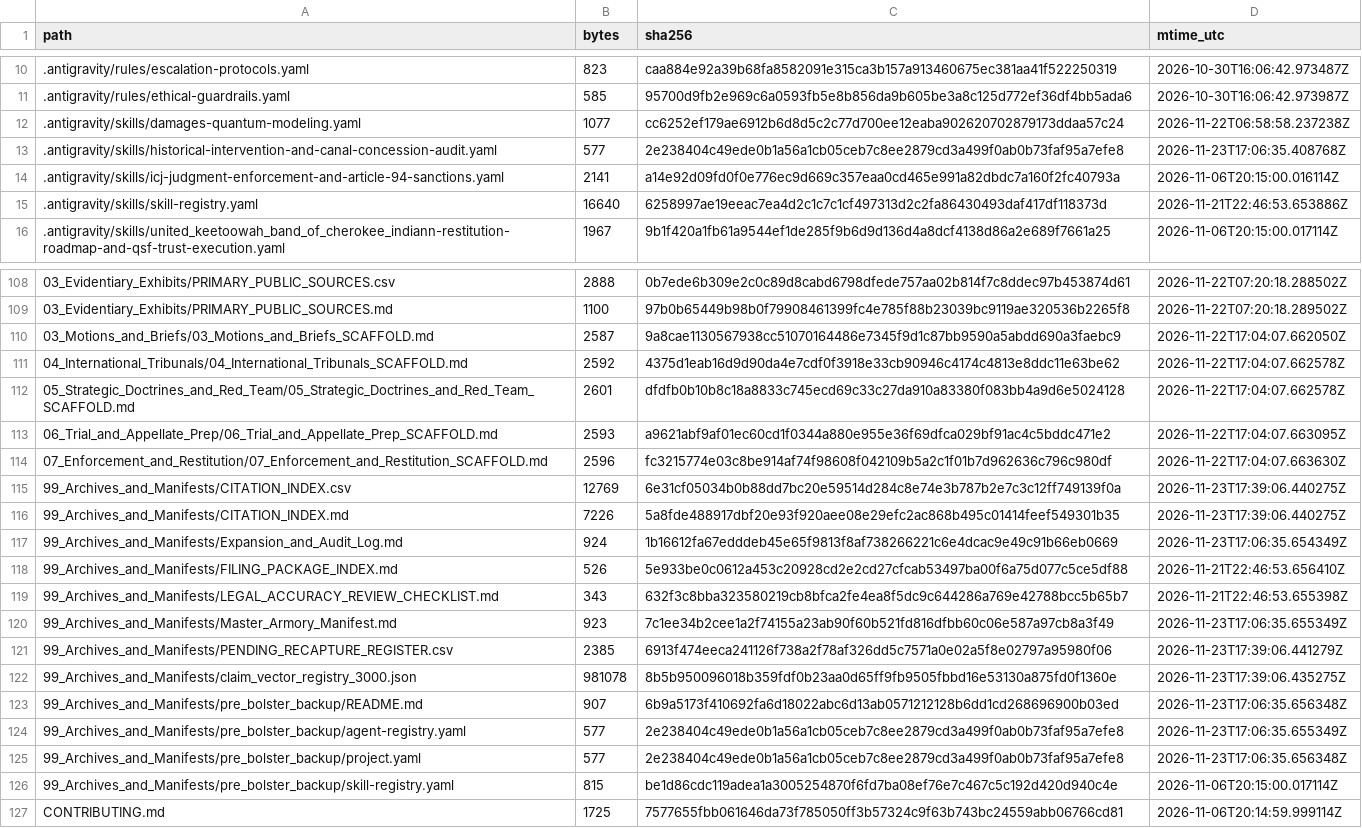
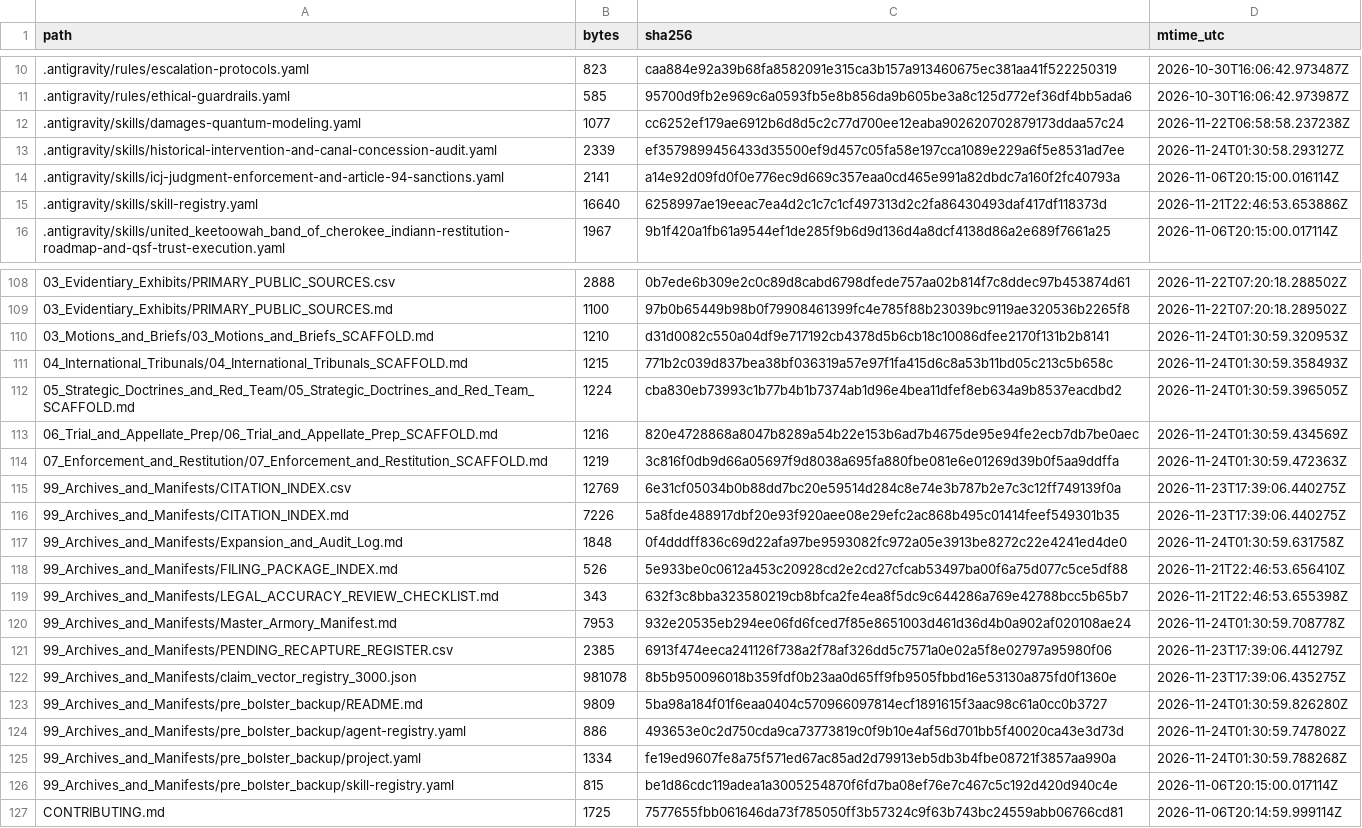
Before and after one commit to GlobalRestitutionAlliance/turtle-island-us-ok-united-keetoowah-band-of-cherokee-indian-master-litigation, a CSV file: 99_Archives_and_Manifests/MANIFEST_SHA256.csv, drawn as a sheet; only a part is shown, gaps mark what is left out; the diff covers the shown part only.

```diff
--- a/99_Archives_and_Manifests/MANIFEST_SHA256.csv
+++ b/99_Archives_and_Manifests/MANIFEST_SHA256.csv
@@ -12,3 +12,3 @@ path,bytes,sha256,mtime_utc
 .antigravity/skills/damages-quantum-modeling.yaml,1077,cc6252ef179ae6912b6d8d5c2c77d700ee12eaba902620702879173ddaa57c24,2026-11-22T06:58:58.237238Z
-.antigravity/skills/historical-intervention-and-canal-concession-audit.yaml,577,2e238404c49ede0b1a56a1cb05ceb7c8ee2879cd3a499f0ab0b73faf95a7efe8,2026-11-23T17:06:35.408768Z
+.antigravity/skills/historical-intervention-and-canal-concession-audit.yaml,2339,ef3579899456433d35500ef9d457c05fa58e197cca1089e229a6f5e8531ad7ee,2026-11-24T01:30:58.293127Z
 .antigravity/skills/icj-judgment-enforcement-and-article-94-sanctions.yaml,2141,a14e92d09fd0f0e776ec9d669c357eaa0cd465e991a82dbdc7a160f2fc40793a,2026-11-06T20:15:00.016114Z
@@ -109,18 +109,18 @@ path,bytes,sha256,mtime_utc
 03_Evidentiary_Exhibits/PRIMARY_PUBLIC_SOURCES.md,1100,97b0b65449b98b0f79908461399fc4e785f88b23039bc9119ae320536b2265f8,2026-11-22T07:20:18.289502Z
-03_Motions_and_Briefs/03_Motions_and_Briefs_SCAFFOLD.md,2587,9a8cae1130567938cc51070164486e7345f9d1c87bb9590a5abdd690a3faebc9,2026-11-22T17:04:07.662050Z
-04_International_Tribunals/04_International_Tribunals_SCAFFOLD.md,2592,4375d1eab16d9d90da4e7cdf0f3918e33cb90946c4174c4813e8ddc11e63be62,2026-11-22T17:04:07.662578Z
-05_Strategic_Doctrines_and_Red_Team/05_Strategic_Doctrines_and_Red_Team_SCAFFOLD.md,2601,dfdfb0b10b8c18a8833c745ecd69c33c27da910a83380f083bb4a9d6e5024128,2026-11-22T17:04:07.662578Z
-06_Trial_and_Appellate_Prep/06_Trial_and_Appellate_Prep_SCAFFOLD.md,2593,a9621abf9af01ec60cd1f0344a880e955e36f69dfca029bf91ac4c5bddc471e2,2026-11-22T17:04:07.663095Z
-07_Enforcement_and_Restitution/07_Enforcement_and_Restitution_SCAFFOLD.md,2596,fc3215774e03c8be914af74f98608f042109b5a2c1f01b7d962636c796c980df,2026-11-22T17:04:07.663630Z
+03_Motions_and_Briefs/03_Motions_and_Briefs_SCAFFOLD.md,1210,d31d0082c550a04df9e717192cb4378d5b6cb18c10086dfee2170f131b2b8141,2026-11-24T01:30:59.320953Z
+04_International_Tribunals/04_International_Tribunals_SCAFFOLD.md,1215,771b2c039d837bea38bf036319a57e97f1fa415d6c8a53b11bd05c213c5b658c,2026-11-24T01:30:59.358493Z
+05_Strategic_Doctrines_and_Red_Team/05_Strategic_Doctrines_and_Red_Team_SCAFFOLD.md,1224,cba830eb73993c1b77b4b1b7374ab1d96e4bea11dfef8eb634a9b8537eacdbd2,2026-11-24T01:30:59.396505Z
+06_Trial_and_Appellate_Prep/06_Trial_and_Appellate_Prep_SCAFFOLD.md,1216,820e4728868a8047b8289a54b22e153b6ad7b4675de95e94fe2ecb7db7be0aec,2026-11-24T01:30:59.434569Z
+07_Enforcement_and_Restitution/07_Enforcement_and_Restitution_SCAFFOLD.md,1219,3c816f0db9d66a05697f9d8038a695fa880fbe081e6e01269d39b0f5aa9ddffa,2026-11-24T01:30:59.472363Z
 99_Archives_and_Manifests/CITATION_INDEX.csv,12769,6e31cf05034b0b88dd7bc20e59514d284c8e74e3b787b2e7c3c12ff749139f0a,2026-11-23T17:39:06.440275Z
 99_Archives_and_Manifests/CITATION_INDEX.md,7226,5a8fde488917dbf20e93f920aee08e29efc2ac868b495c01414feef549301b35,2026-11-23T17:39:06.440275Z
-99_Archives_and_Manifests/Expansion_and_Audit_Log.md,924,1b16612fa67edddeb45e65f9813f8af738266221c6e4dcac9e49c91b66eb0669,2026-11-23T17:06:35.654349Z
+99_Archives_and_Manifests/Expansion_and_Audit_Log.md,1848,0f4dddff836c69d22afa97be9593082fc972a05e3913be8272c22e4241ed4de0,2026-11-24T01:30:59.631758Z
 99_Archives_and_Manifests/FILING_PACKAGE_INDEX.md,526,5e933be0c0612a453c20928cd2e2cd27cfcab53497ba00f6a75d077c5ce5df88,2026-11-21T22:46:53.656410Z
 99_Archives_and_Manifests/LEGAL_ACCURACY_REVIEW_CHECKLIST.md,343,632f3c8bba323580219cb8bfca2fe4ea8f5dc9c644286a769e42788bcc5b65b7,2026-11-21T22:46:53.655398Z
-99_Archives_and_Manifests/Master_Armory_Manifest.md,923,7c1ee34b2cee1a2f74155a23ab90f60b521fd816dfbb60c06e587a97cb8a3f49,2026-11-23T17:06:35.655349Z
+99_Archives_and_Manifests/Master_Armory_Manifest.md,7953,932e20535eb294ee06fd6fced7f85e8651003d461d36d4b0a902af020108ae24,2026-11-24T01:30:59.708778Z
 99_Archives_and_Manifests/PENDING_RECAPTURE_REGISTER.csv,2385,6913f474eeca241126f738a2f78af326dd5c7571a0e02a5f8e02797a95980f06,2026-11-23T17:39:06.441279Z
 99_Archives_and_Manifests/claim_vector_registry_3000.json,981078,8b5b950096018b359fdf0b23aa0d65ff9fb9505fbbd16e53130a875fd0f1360e,2026-11-23T17:39:06.435275Z
-99_Archives_and_Manifests/pre_bolster_backup/README.md,907,6b9a5173f410692fa6d18022abc6d13ab0571212128b6dd1cd268696900b03ed,2026-11-23T17:06:35.656348Z
-99_Archives_and_Manifests/pre_bolster_backup/agent-registry.yaml,577,2e238404c49ede0b1a56a1cb05ceb7c8ee2879cd3a499f0ab0b73faf95a7efe8,2026-11-23T17:06:35.655349Z
-99_Archives_and_Manifests/pre_bolster_backup/project.yaml,577,2e238404c49ede0b1a56a1cb05ceb7c8ee2879cd3a499f0ab0b73faf95a7efe8,2026-11-23T17:06:35.656348Z
+99_Archives_and_Manifests/pre_bolster_backup/README.md,9809,5ba98a184f01f6eaa0404c570966097814ecf1891615f3aac98c61a0cc0b3727,2026-11-24T01:30:59.826280Z
+99_Archives_and_Manifests/pre_bolster_backup/agent-registry.yaml,886,493653e0c2d750cda9ca73773819c0f9b10e4af56d701bb5f40020ca43e3d73d,2026-11-24T01:30:59.747802Z
+99_Archives_and_Manifests/pre_bolster_backup/project.yaml,1334,fe19ed9607fe8a75f571ed67ac85ad2d79913eb5db3b4fbe08721f3857aa990a,2026-11-24T01:30:59.788268Z
 99_Archives_and_Manifests/pre_bolster_backup/skill-registry.yaml,815,be1d86cdc119adea1a3005254870f6fd7ba08ef76e7c467c5c192d420d940c4e,2026-11-06T20:15:00.017114Z
```
Also changed, not shown: 77 edited cells elsewhere in this file, 37 other files.
